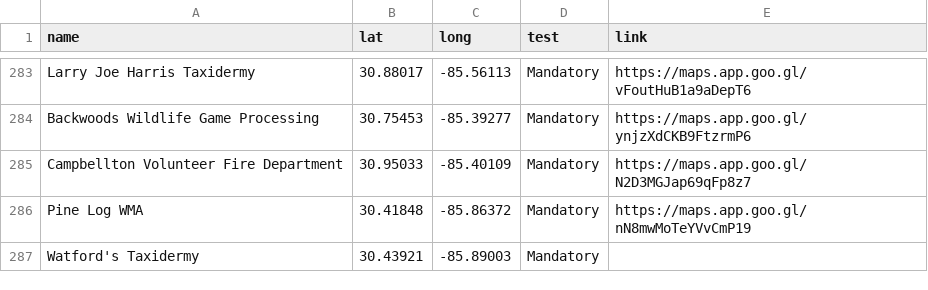
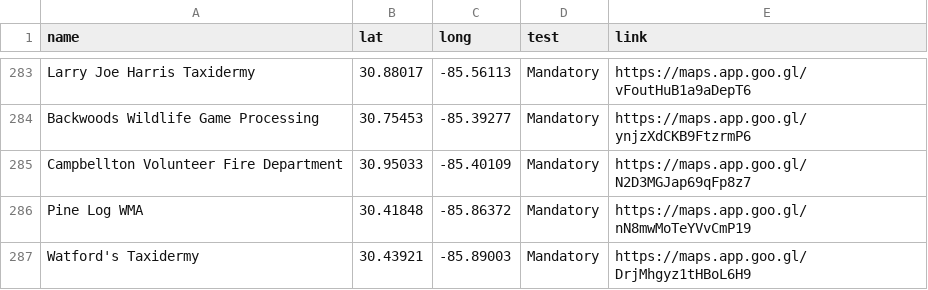
Before and after one commit to anyadoc/OvCWD, a CSV file: cwdchkst_23.csv, drawn as a sheet; only a part is shown, gaps mark what is left out.

Commit message:
Add files via upload

```diff
--- a/cwdchkst_23.csv
+++ b/cwdchkst_23.csv
@@ -286,2 +286,2 @@ Campbellton Volunteer Fire Department,30.95033,-85.40109,Mandatory,https://maps.
 Pine Log WMA,30.41848,-85.86372,Mandatory,https://maps.app.goo.gl/nN8mwMoTeYVvCmP19
-Watford's Taxidermy,30.43921,-85.89003,Mandatory,
+Watford's Taxidermy,30.43921,-85.89003,Mandatory,https://maps.app.goo.gl/DrjMhgyz1tHBoL6H9
```
